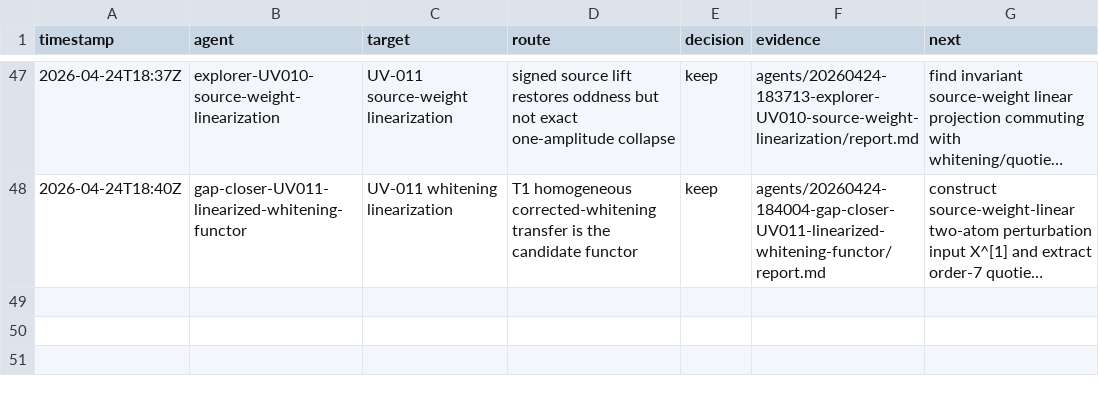
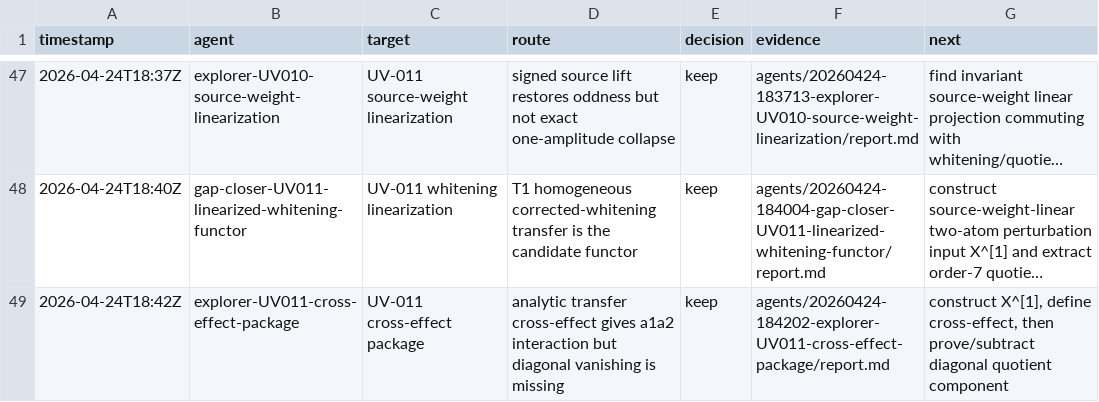
Before and after one commit to johnnyshields/riemann2, a TSV file: rh/teams/20260424-145329-research-team-fundamental-C-D/attempts.tsv, drawn as a sheet; only a part is shown, gaps mark what is left out; long unchanged cells end in …; the diff names each change by its address in the sheet, - before the commit and + after, or states it on an @@ line.

Commit message:
sharpen UV-011 cross-effect package route

```diff
--- a/rh/teams/20260424-145329-research-team-fundamental-C-D/attempts.tsv
+++ b/rh/teams/20260424-145329-research-team-fundamental-C-D/attempts.tsv
+row 49: 2026-04-24T18:42Z | explorer-UV011-cross-effect-package | UV-011 cross-effect package | analytic transfer cross-effect gives a1a2 interaction but diagonal vanishing is missing | keep | agents/20260424-184202-explorer-UV011-cross-effect-package/report.md | construct X^[1], define cross-effect, then prove/subtract diagonal quotient component
```
Also changed, not shown: 6 other files.
